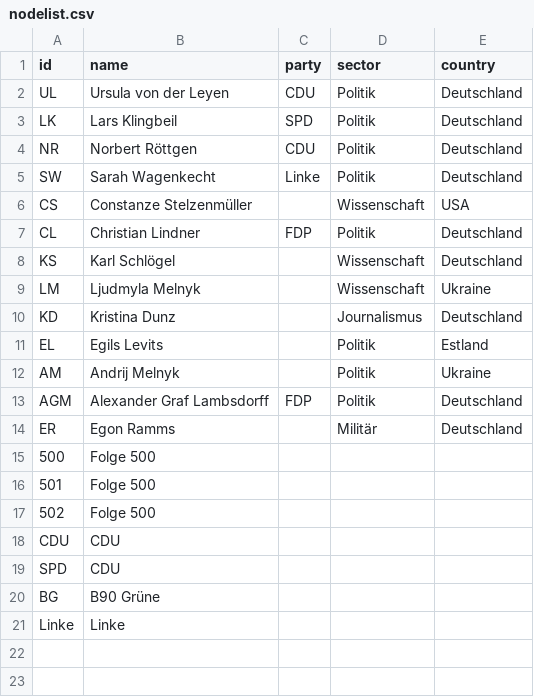
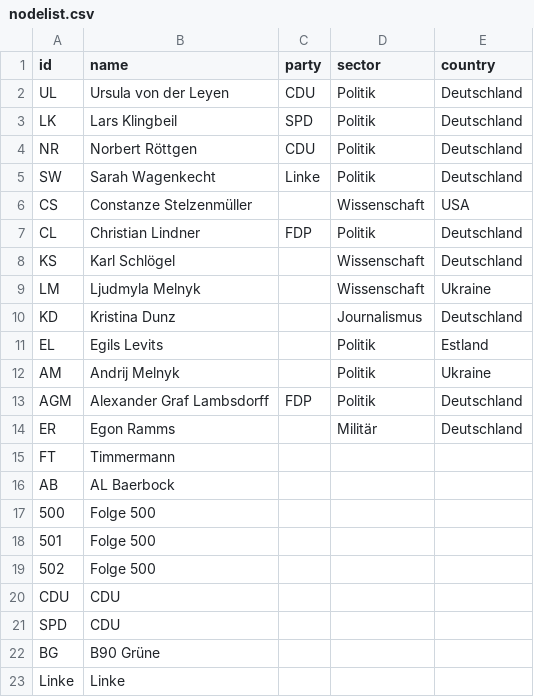
Before and after one commit to hdm-crpr/226305, a CSV file: data/anne_will/nodelist.csv, drawn as a sheet; the diff names each change by its address in the sheet, - before the commit and + after, or states it on an @@ line.

Commit message:
Update nodelist.csv

```diff
--- a/data/anne_will/nodelist.csv
+++ b/data/anne_will/nodelist.csv
+row 15: FT | Timmermann
+row 16: AB | AL Baerbock
```
